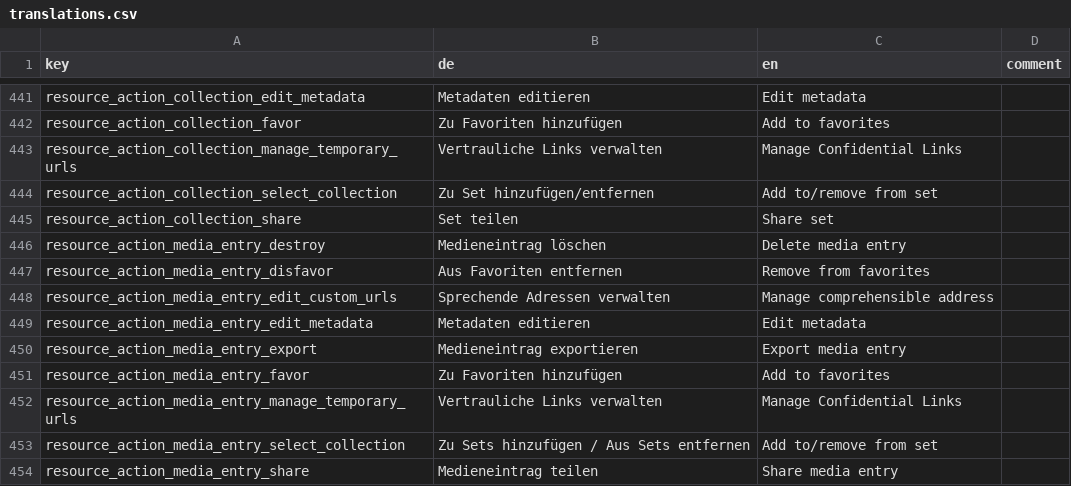
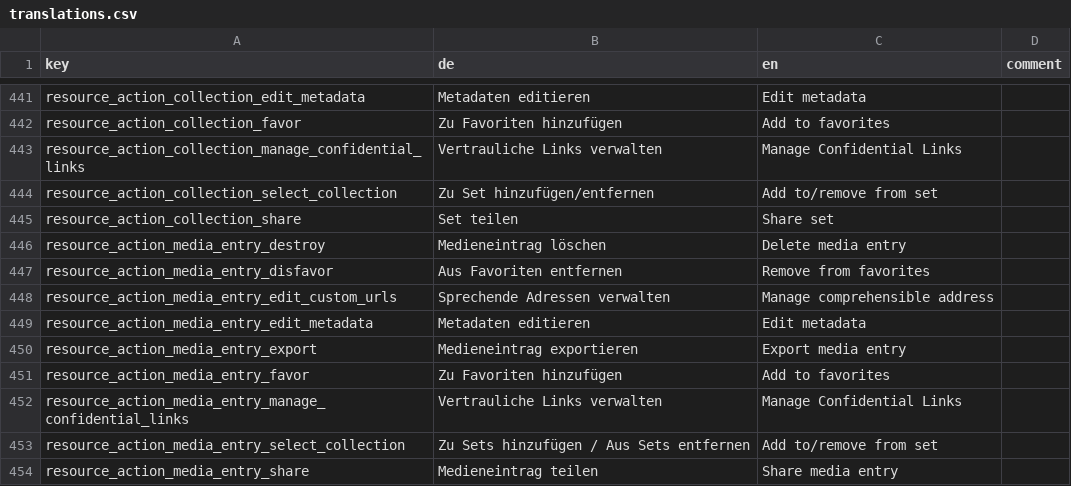
Before and after one commit to broggn/hfg-madek-webapp, a CSV file: config/locale/translations.csv, drawn as a sheet; only a part is shown, gaps mark what is left out; the diff covers the shown part only.

Commit message:
renaming to 'confidential Links'

```diff
--- a/config/locale/translations.csv
+++ b/config/locale/translations.csv
@@ -442,3 +442,3 @@ resource_action_collection_edit_metadata,Metadaten editieren,Edit metadata,
 resource_action_collection_favor,Zu Favoriten hinzufügen,Add to favorites,
-resource_action_collection_manage_temporary_urls,Vertrauliche Links verwalten,Manage Confidential Links,
+resource_action_collection_manage_confidential_links,Vertrauliche Links verwalten,Manage Confidential Links,
 resource_action_collection_select_collection,Zu Set hinzufügen/entfernen,Add to/remove from set,
@@ -451,3 +451,3 @@ resource_action_media_entry_export,Medieneintrag exportieren,Export media entry,
 resource_action_media_entry_favor,Zu Favoriten hinzufügen,Add to favorites,
-resource_action_media_entry_manage_temporary_urls,Vertrauliche Links verwalten,Manage Confidential Links,
+resource_action_media_entry_manage_confidential_links,Vertrauliche Links verwalten,Manage Confidential Links,
 resource_action_media_entry_select_collection,Zu Sets hinzufügen / Aus Sets entfernen,Add to/remove from set,
```
Also changed, not shown: 26 edited cells elsewhere in this file, 53 other files.
